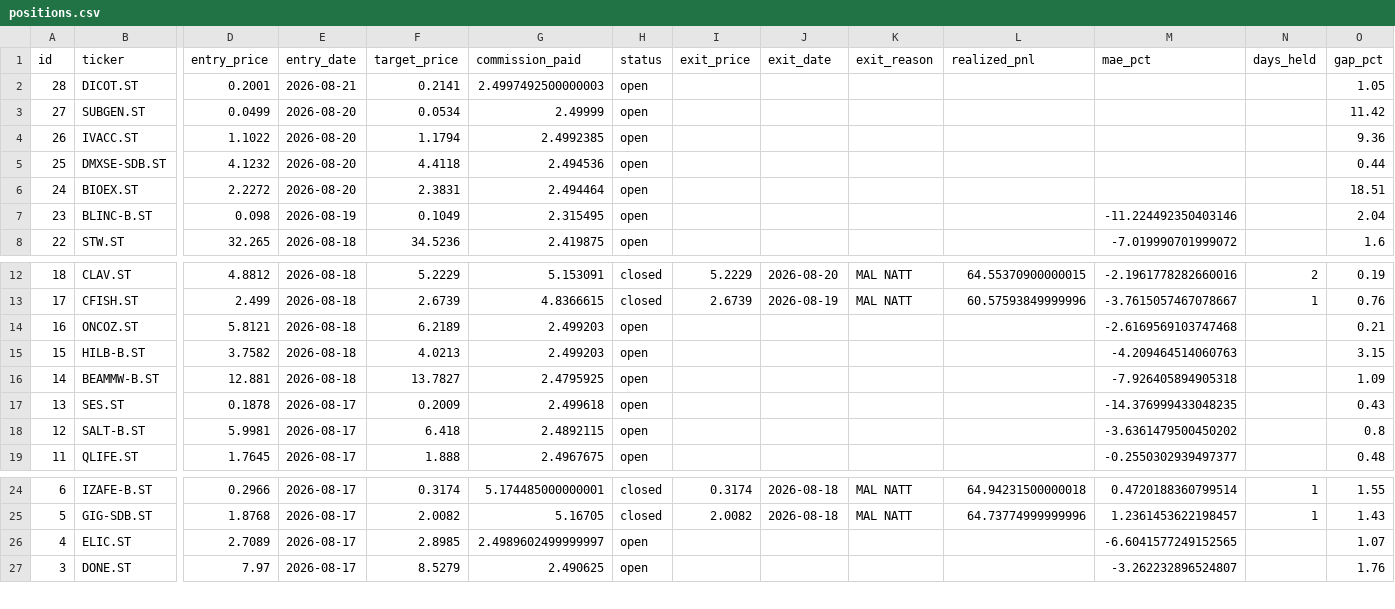
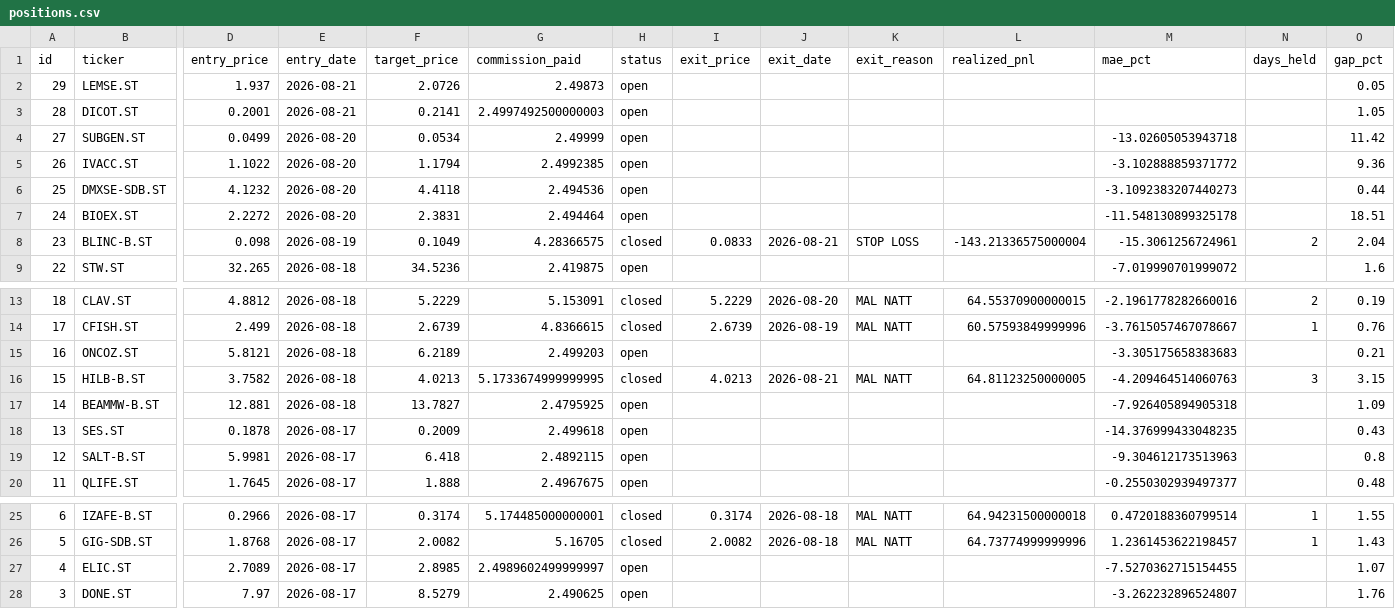
Before and after one commit to benjaminneilan16/small-cap, a CSV file: reports/positions.csv, drawn as a sheet; only a part is shown, gaps mark what is left out; addresses are those after the commit; rows hold the shown columns only; the diff names each change by its address in the sheet, - before the commit and + after, or states it on an @@ line.

```diff
--- a/reports/positions.csv
+++ b/reports/positions.csv
+row 2: 29 | LEMSE.ST | 1.937 | 2026-08-21 | 2.0726 | 2.49873 | open |  |  |  |  |  |  | 0.05
-M4 (mae_pct): (empty)
+M4 (mae_pct): -13.02605053943718
-M5 (mae_pct): (empty)
+M5 (mae_pct): -3.102888859371772
-M6 (mae_pct): (empty)
+M6 (mae_pct): -3.1092383207440273
-M7 (mae_pct): (empty)
+M7 (mae_pct): -11.548130899325178
-G8 (commission_paid): 2.315495
+G8 (commission_paid): 4.28366575
-H8 (status): open
+H8 (status): closed
-I8 (exit_price): (empty)
+I8 (exit_price): 0.0833
-J8 (exit_date): (empty)
+J8 (exit_date): 2026-08-21
-K8 (exit_reason): (empty)
+K8 (exit_reason): STOP LOSS
-L8 (realized_pnl): (empty)
+L8 (realized_pnl): -143.21336575000004
-M8 (mae_pct): -11.224492350403146
+M8 (mae_pct): -15.3061256724961
-N8 (days_held): (empty)
+N8 (days_held): 2
-M15 (mae_pct): -2.6169569103747468
+M15 (mae_pct): -3.305175658383683
-G16 (commission_paid): 2.499203
+G16 (commission_paid): 5.1733674999999995
-H16 (status): open
+H16 (status): closed
-I16 (exit_price): (empty)
+I16 (exit_price): 4.0213
-J16 (exit_date): (empty)
+J16 (exit_date): 2026-08-21
-K16 (exit_reason): (empty)
+K16 (exit_reason): MAL NATT
-L16 (realized_pnl): (empty)
+L16 (realized_pnl): 64.81123250000005
-N16 (days_held): (empty)
+N16 (days_held): 3
-M19 (mae_pct): -3.6361479500450202
+M19 (mae_pct): -9.304612173513963
-M27 (mae_pct): -6.6041577249152565
+M27 (mae_pct): -7.5270362715154455
```
Also changed, not shown: reports/orders.csv, 3 other files.
